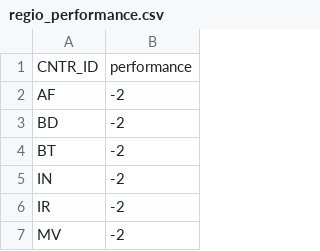
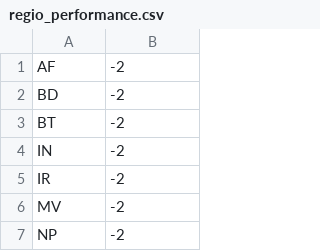
Before and after one commit to sbsimo/webtools, a CSV file: data/regio_performance.csv, drawn as a sheet; only a part is shown; the shorter side is filled out with more unchanged rows; the diff names each change by its address in the sheet, - before the commit and + after, or states it on an @@ line.

Commit message:
remove first line of file

```diff
--- a/data/regio_performance.csv
+++ b/data/regio_performance.csv
-row 1: CNTR_ID | performance
```
